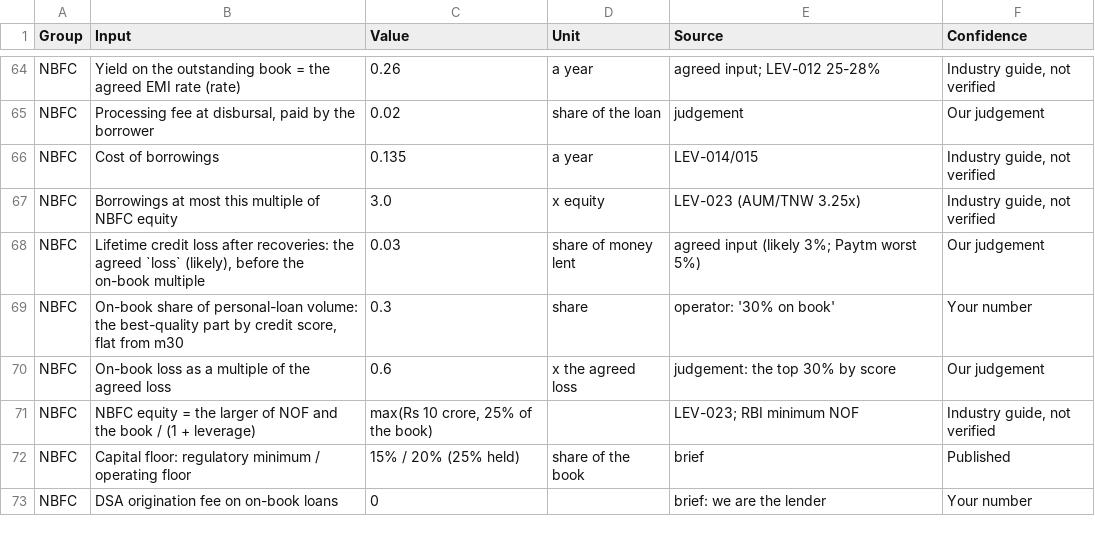
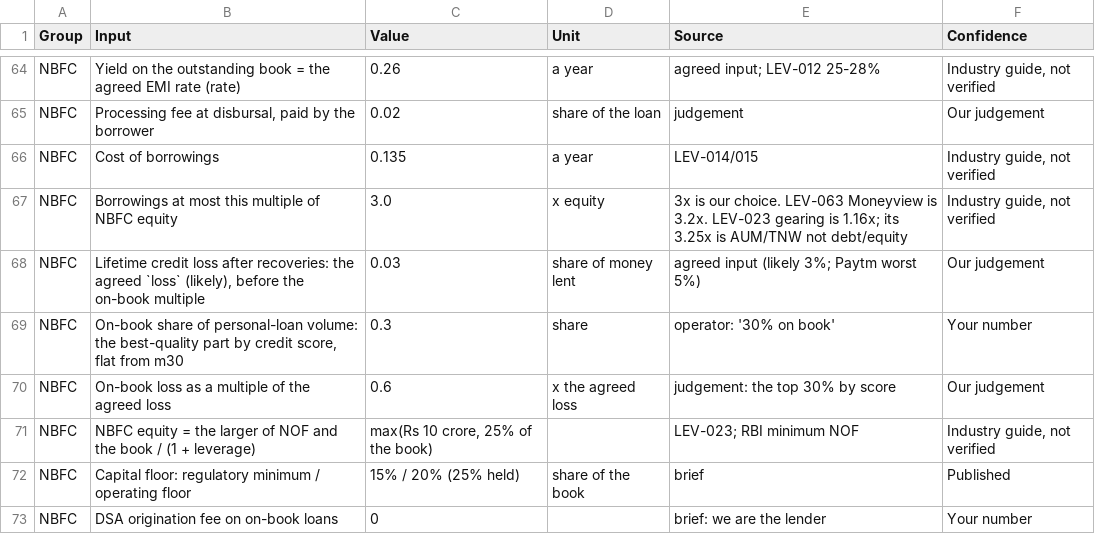
Before and after one commit to sanozzz/save91, a CSV file: tables/base_inputs.csv, drawn as a sheet; only a part is shown, gaps mark what is left out.

Commit message:
Correct the labels the investment review caught, and write the customer's problem.
The agreed base numbers are unchanged. The 3x leverage note no longer treats AUM/TNW as gearing, the partner-share check matches the share actually kept, and the eight-year total column is named Eight years.

```diff
--- a/tables/base_inputs.csv
+++ b/tables/base_inputs.csv
@@ -66,3 +66,3 @@ NBFC,"Processing fee at disbursal, paid by the borrower",0.02,share of the loan,
 NBFC,Cost of borrowings,0.135,a year,LEV-014/015,"Industry guide, not verified"
-NBFC,Borrowings at most this multiple of NBFC equity,3.0,x equity,LEV-023 (AUM/TNW 3.25x),"Industry guide, not verified"
+NBFC,Borrowings at most this multiple of NBFC equity,3.0,x equity,3x is our choice. LEV-063 Moneyview is 3.2x. LEV-023 gearing is 1.16x; its 3.25x is AUM/TNW not debt/equity,"Industry guide, not verified"
 NBFC,"Lifetime credit loss after recoveries: the agreed `loss` (likely), before the on-book multiple",0.03,share of money lent,agreed input (likely 3%; Paytm worst 5%),Our judgement
```
Also changed, not shown: research/practitioner_2026-10-17.csv, tables/base15_yearly.csv, 12 other files.
